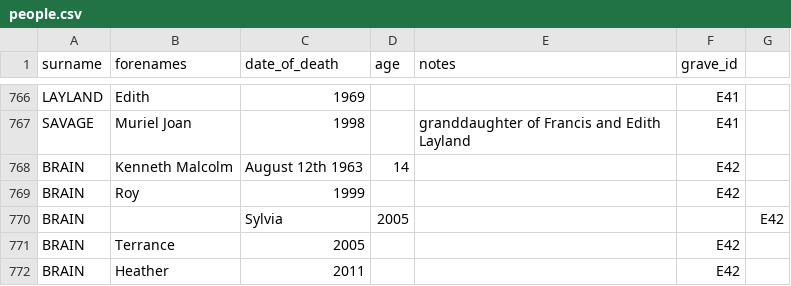
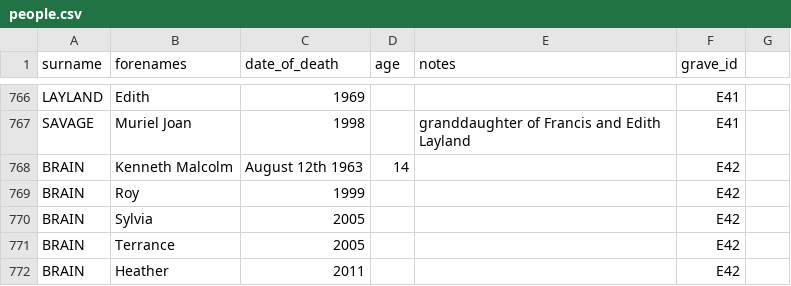
Before and after one commit to theoosborn/west-malvern-churchyard, a CSV file: _data/people.csv, drawn as a sheet; only a part is shown, gaps mark what is left out; removed rows and columns are numbered as before the commit, all else as after; the diff names each change by its address in the sheet, - before the commit and + after, or states it on an @@ line.

Commit message:
Update people.csv

```diff
--- a/_data/people.csv
+++ b/_data/people.csv
-row 770: BRAIN |  | Sylvia | 2005 |  |  | E42
+row 770: BRAIN | Sylvia | 2005 |  |  | E42
```
